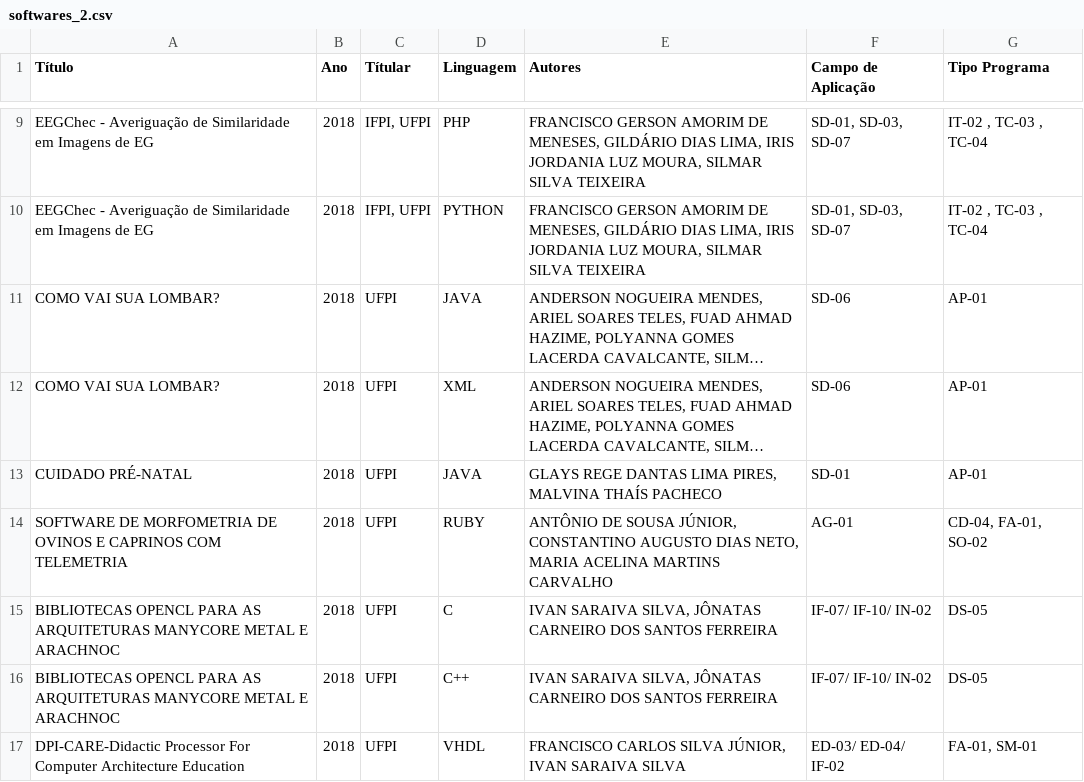
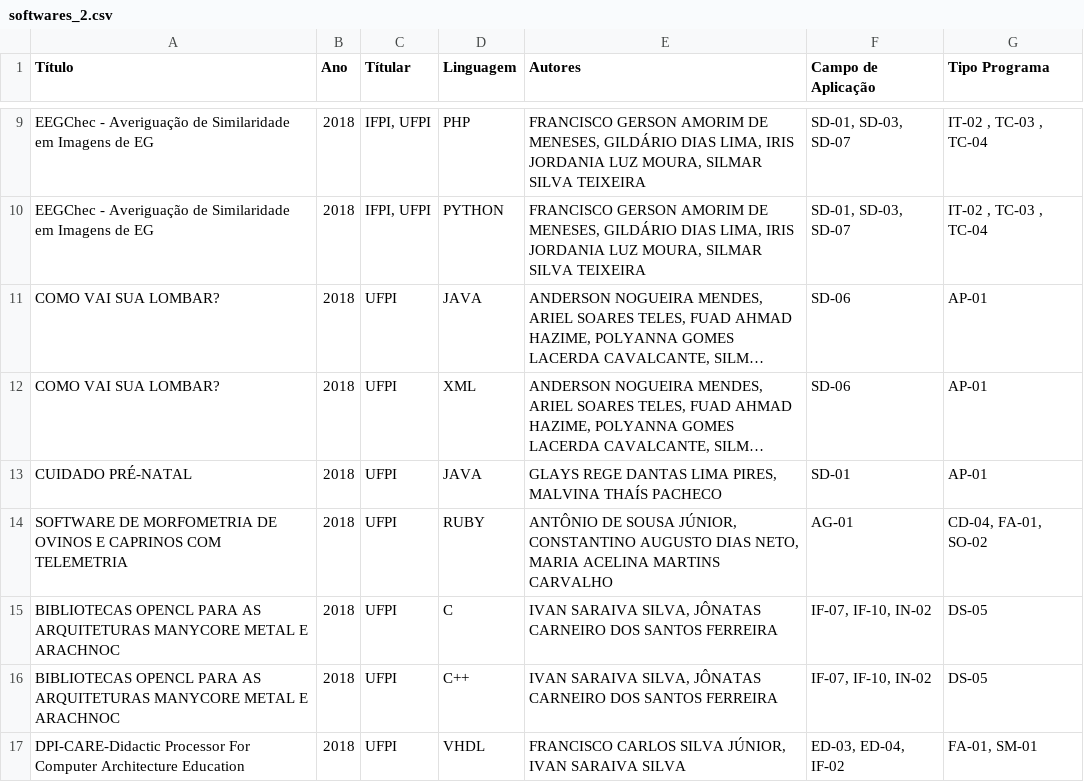
Before and after one commit to fabiorolim/dados_softwares, a CSV file: softwares_2.csv, drawn as a sheet; only a part is shown, gaps mark what is left out; long unchanged cells end in …; the diff covers the shown part only.

Commit message:
Add files via upload

```diff
--- a/softwares_2.csv
+++ b/softwares_2.csv
@@ -14,4 +14,4 @@ CUIDADO PRÉ-NATAL;2018;UFPI;JAVA;GLAYS REGE DANTAS LIMA PIRES, MALVINA THAÍS P
 SOFTWARE DE MORFOMETRIA DE OVINOS E CAPRINOS COM TELEMETRIA;2018;UFPI;RUBY;ANTÔNIO DE SOUSA JÚNIOR, CONSTANTINO AUGUSTO DIAS NETO, MARIA ACELINA MARTINS CARVALHO;AG-01;CD-04, FA-01, SO-02
-BIBLIOTECAS OPENCL PARA AS ARQUITETURAS MANYCORE METAL E ARACHNOC;2018;UFPI;C;IVAN SARAIVA SILVA, JÔNATAS CARNEIRO DOS SANTOS FERREIRA;IF-07/ IF-10/ IN-02;DS-05
-BIBLIOTECAS OPENCL PARA AS ARQUITETURAS MANYCORE METAL E ARACHNOC;2018;UFPI;C++;IVAN SARAIVA SILVA, JÔNATAS CARNEIRO DOS SANTOS FERREIRA;IF-07/ IF-10/ IN-02;DS-05
-DPI-CARE-Didactic Processor For Computer Architecture Education;2018;UFPI;VHDL;FRANCISCO CARLOS SILVA JÚNIOR, IVAN SARAIVA SILVA;ED-03/ ED-04/ IF-02;FA-01, SM-01
+BIBLIOTECAS OPENCL PARA AS ARQUITETURAS MANYCORE METAL E ARACHNOC;2018;UFPI;C;IVAN SARAIVA SILVA, JÔNATAS CARNEIRO DOS SANTOS FERREIRA;IF-07, IF-10, IN-02;DS-05
+BIBLIOTECAS OPENCL PARA AS ARQUITETURAS MANYCORE METAL E ARACHNOC;2018;UFPI;C++;IVAN SARAIVA SILVA, JÔNATAS CARNEIRO DOS SANTOS FERREIRA;IF-07, IF-10, IN-02;DS-05
+DPI-CARE-Didactic Processor For Computer Architecture Education;2018;UFPI;VHDL;FRANCISCO CARLOS SILVA JÚNIOR, IVAN SARAIVA SILVA;ED-03, ED-04, IF-02;FA-01, SM-01
```
Also changed, not shown: 16 edited cells elsewhere in this file.
